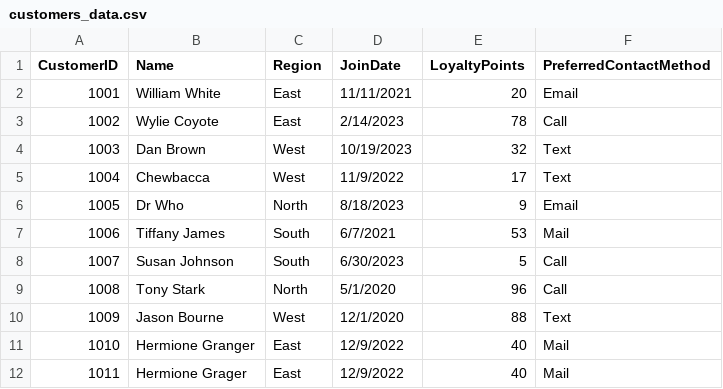
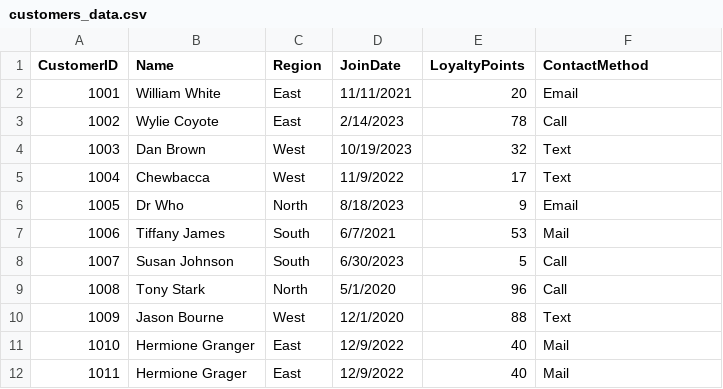
Before and after one commit to nwn8/smart-store-nate, a CSV file: data/raw/customers_data.csv, drawn as a sheet.

Commit message:
data changes

```diff
--- a/data/raw/customers_data.csv
+++ b/data/raw/customers_data.csv
@@ -1,2 +1,2 @@
-CustomerID,Name,Region,JoinDate,LoyaltyPoints,PreferredContactMethod
+CustomerID,Name,Region,JoinDate,LoyaltyPoints,ContactMethod
 1001,William White,East,11/11/2021,20,Email
```
Also changed, not shown: data/raw/products_data.csv.
